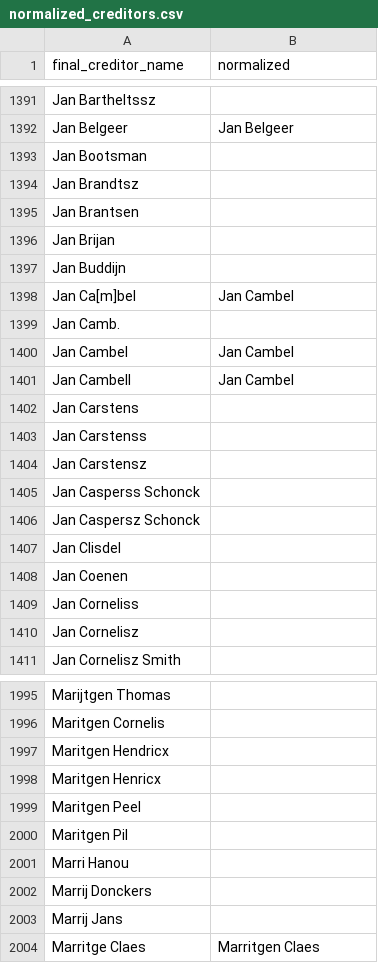
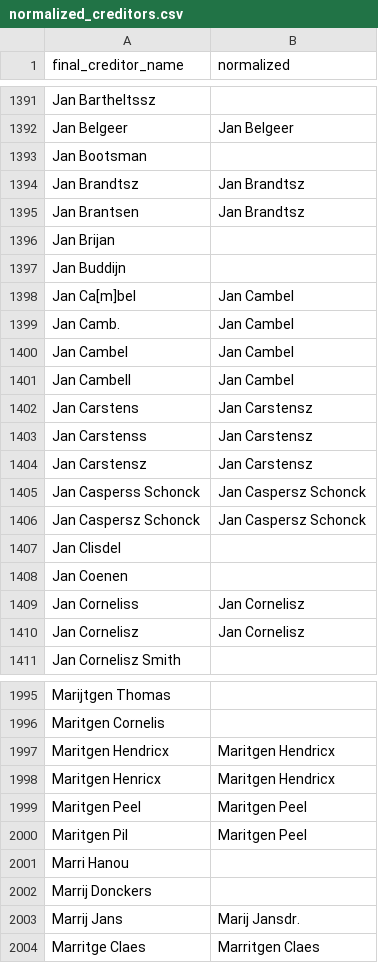
Before and after one commit to gjdekok/wic-opvarenden, a CSV file: notebooks/curated/normalized_creditors.csv, drawn as a sheet; only a part is shown, gaps mark what is left out; the diff covers the shown part only.

```diff
--- a/notebooks/curated/normalized_creditors.csv
+++ b/notebooks/curated/normalized_creditors.csv
@@ -1393,4 +1393,4 @@ Jan Belgeer;Jan Belgeer
 Jan Bootsman;
-Jan Brandtsz;
-Jan Brantsen;
+Jan Brandtsz;Jan Brandtsz
+Jan Brantsen;Jan Brandtsz
 Jan Brijan;
@@ -1398,14 +1398,14 @@ Jan Buddijn;
 Jan Ca[m]bel;Jan Cambel
-Jan Camb.;
+Jan Camb.;Jan Cambel
 Jan Cambel;Jan Cambel
 Jan Cambell;Jan Cambel
-Jan Carstens;
-Jan Carstenss;
-Jan Carstensz;
-Jan Casperss Schonck;
-Jan Caspersz Schonck;
+Jan Carstens;Jan Carstensz
+Jan Carstenss;Jan Carstensz
+Jan Carstensz;Jan Carstensz
+Jan Casperss Schonck;Jan Caspersz Schonck
+Jan Caspersz Schonck;Jan Caspersz Schonck
 Jan Clisdel;
 Jan Coenen;
-Jan Corneliss;
-Jan Cornelisz;
+Jan Corneliss;Jan Cornelisz
+Jan Cornelisz;Jan Cornelisz
 Jan Cornelisz Smith;
@@ -1996,9 +1996,9 @@ Marijtgen Thomas;
 Maritgen Cornelis;
-Maritgen Hendricx;
-Maritgen Henricx;
-Maritgen Peel;
-Maritgen Pil;
+Maritgen Hendricx;Maritgen Hendricx
+Maritgen Henricx;Maritgen Hendricx
+Maritgen Peel;Maritgen Peel
+Maritgen Pil;Maritgen Peel
 Marri Hanou;
 Marrij Donckers;
-Marrij Jans;
+Marrij Jans;Marij Jansdr.
 Marritge Claes;Marritgen Claes
```
Also changed, not shown: 176 edited cells elsewhere in this file, 3 other files.
